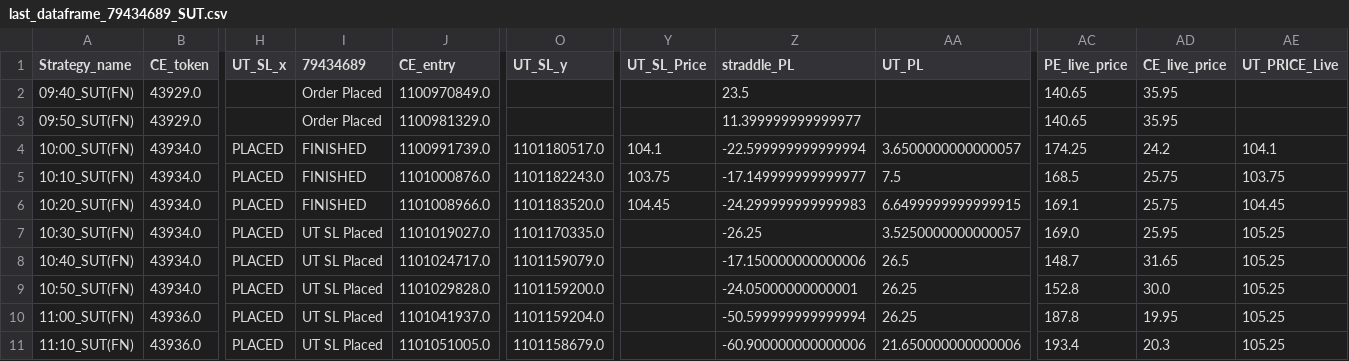
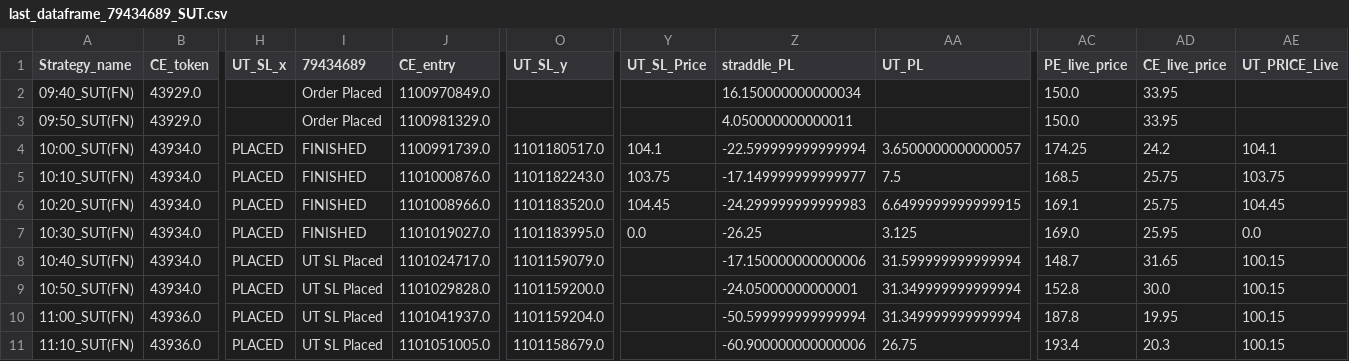
Before and after one commit to qjugglers/Dashboard, a CSV file: last_dataframe_79434689_SUT.csv, drawn as a sheet; only a part is shown, gaps mark what is left out; the diff names each change by its address in the sheet, - before the commit and + after, or states it on an @@ line.

```diff
--- a/last_dataframe_79434689_SUT.csv
+++ b/last_dataframe_79434689_SUT.csv
-Z2 (straddle_PL): 23.5
+Z2 (straddle_PL): 16.150000000000034
-AC2:AC3 (PE_live_price): 140.65
+AC2:AC3 (PE_live_price): 150.0
-AD2:AD3 (CE_live_price): 35.95
+AD2:AD3 (CE_live_price): 33.95
-Z3 (straddle_PL): 11.399999999999977
+Z3 (straddle_PL): 4.050000000000011
-I7 (79434689): UT SL Placed
+I7 (79434689): FINISHED
-O7 (UT_SL_y): 1101170335.0
+O7 (UT_SL_y): 1101183995.0
-Y7 (UT_SL_Price): (empty)
+Y7 (UT_SL_Price): 0.0
-AA7 (UT_PL): 3.5250000000000057
+AA7 (UT_PL): 3.125
-AE7 (UT_PRICE_Live): 105.25
+AE7 (UT_PRICE_Live): 0.0
-AA8 (UT_PL): 26.5
+AA8 (UT_PL): 31.599999999999994
-AE8:AE11 (UT_PRICE_Live): 105.25
+AE8:AE11 (UT_PRICE_Live): 100.15
-AA9:AA10 (UT_PL): 26.25
+AA9:AA10 (UT_PL): 31.349999999999994
-AA11 (UT_PL): 21.650000000000006
+AA11 (UT_PL): 26.75
```
Also changed, not shown: last_dataframe_FDE645_SUT.csv.
